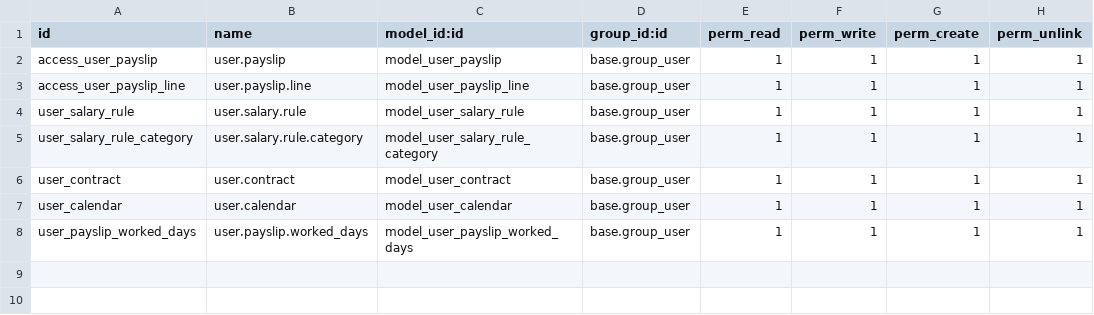
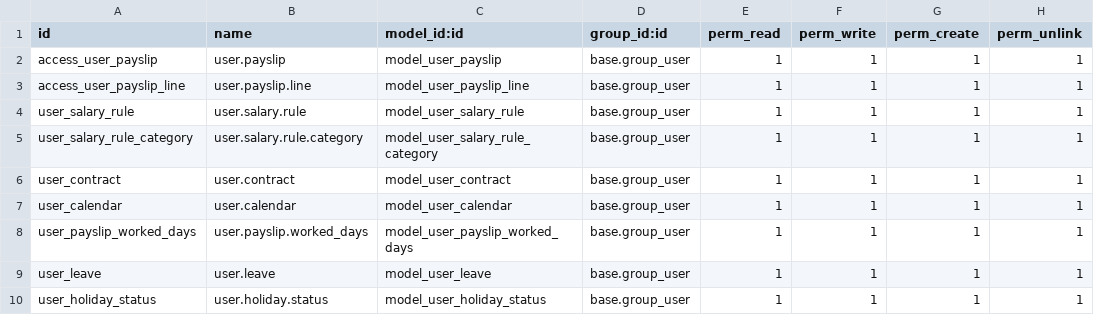
Before and after one commit to vertelab/odoo-l10n_se_payroll, a CSV file: l10n_se_hr_payroll/security/ir.model.access.csv, drawn as a sheet; the diff names each change by its address in the sheet, - before the commit and + after, or states it on an @@ line.

Commit message:
Fixed all the issues with printin a payslip when a user don't have the rights to access all the models

```diff
--- a/l10n_se_hr_payroll/security/ir.model.access.csv
+++ b/l10n_se_hr_payroll/security/ir.model.access.csv
+row 9: user_leave | user.leave | model_user_leave | base.group_user | 1 | 1 | 1 | 1
+row 10: user_holiday_status | user.holiday.status | model_user_holiday_status | base.group_user | 1 | 1 | 1 | 1
```
Also changed, not shown: 2 other files.
